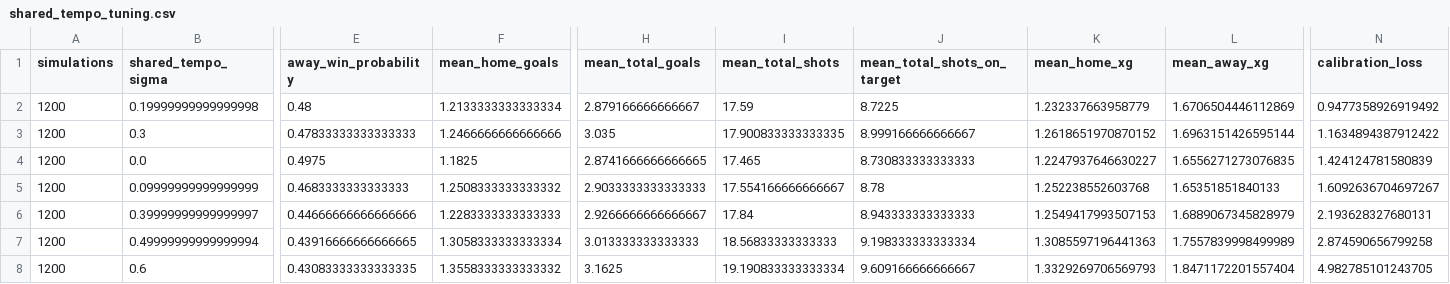
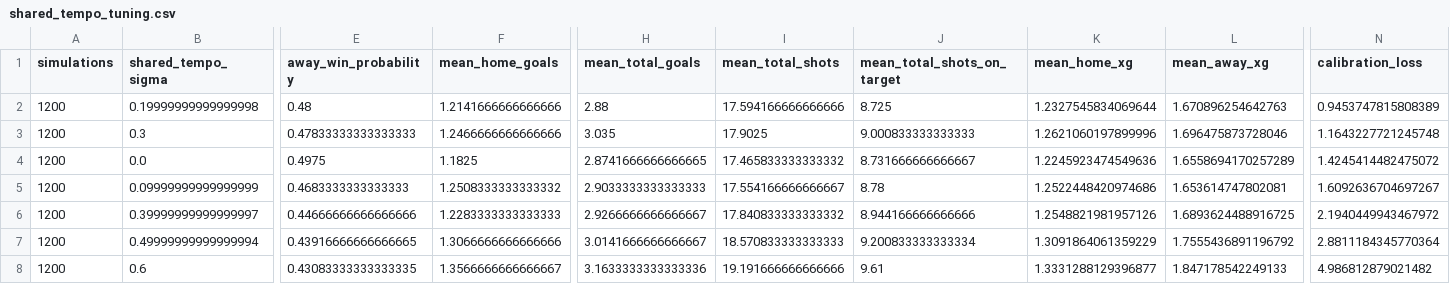
Before and after one commit to ViniciusCovas/synthetic-xi-2026, a CSV file: data/simulations/calibrated_v0_3/shared_tempo_tuning.csv, drawn as a sheet; only a part is shown, gaps mark what is left out; the diff names each change by its address in the sheet, - before the commit and + after, or states it on an @@ line.

```diff
--- a/data/simulations/calibrated_v0_3/shared_tempo_tuning.csv
+++ b/data/simulations/calibrated_v0_3/shared_tempo_tuning.csv
-F2 (mean_home_goals): 1.2133333333333334
+F2 (mean_home_goals): 1.2141666666666666
-H2 (mean_total_goals): 2.879166666666667
+H2 (mean_total_goals): 2.88
-I2 (mean_total_shots): 17.59
+I2 (mean_total_shots): 17.594166666666666
-J2 (mean_total_shots_on_target): 8.7225
+J2 (mean_total_shots_on_target): 8.725
-K2 (mean_home_xg): 1.232337663958779
+K2 (mean_home_xg): 1.2327545834069644
-L2 (mean_away_xg): 1.6706504446112869
+L2 (mean_away_xg): 1.670896254642763
-N2 (calibration_loss): 0.9477358926919492
+N2 (calibration_loss): 0.9453747815808389
-I3 (mean_total_shots): 17.900833333333335
+I3 (mean_total_shots): 17.9025
-J3 (mean_total_shots_on_target): 8.999166666666667
+J3 (mean_total_shots_on_target): 9.000833333333333
-K3 (mean_home_xg): 1.2618651970870152
+K3 (mean_home_xg): 1.2621060197899996
-L3 (mean_away_xg): 1.6963151426595144
+L3 (mean_away_xg): 1.696475873728046
-N3 (calibration_loss): 1.1634894387912422
+N3 (calibration_loss): 1.1643227721245748
-I4 (mean_total_shots): 17.465
+I4 (mean_total_shots): 17.465833333333332
-J4 (mean_total_shots_on_target): 8.730833333333333
+J4 (mean_total_shots_on_target): 8.731666666666667
-K4 (mean_home_xg): 1.2247937646630227
+K4 (mean_home_xg): 1.2245923474549636
-L4 (mean_away_xg): 1.6556271273076835
+L4 (mean_away_xg): 1.6558694170257289
-N4 (calibration_loss): 1.424124781580839
+N4 (calibration_loss): 1.4245414482475072
-K5 (mean_home_xg): 1.252238552603768
+K5 (mean_home_xg): 1.2522448420974686
-L5 (mean_away_xg): 1.65351851840133
+L5 (mean_away_xg): 1.653614747802081
-I6 (mean_total_shots): 17.84
+I6 (mean_total_shots): 17.840833333333332
-J6 (mean_total_shots_on_target): 8.943333333333333
+J6 (mean_total_shots_on_target): 8.944166666666666
-K6 (mean_home_xg): 1.2549417993507153
+K6 (mean_home_xg): 1.2548821981957126
-L6 (mean_away_xg): 1.6889067345828979
+L6 (mean_away_xg): 1.6893624488916725
-N6 (calibration_loss): 2.193628327680131
+N6 (calibration_loss): 2.1940449943467972
-F7 (mean_home_goals): 1.3058333333333334
+F7 (mean_home_goals): 1.3066666666666666
-H7 (mean_total_goals): 3.013333333333333
+H7 (mean_total_goals): 3.0141666666666667
-I7 (mean_total_shots): 18.56833333333333
+I7 (mean_total_shots): 18.570833333333333
-J7 (mean_total_shots_on_target): 9.198333333333334
+J7 (mean_total_shots_on_target): 9.200833333333334
-K7 (mean_home_xg): 1.3085597196441363
+K7 (mean_home_xg): 1.3091864061359229
-L7 (mean_away_xg): 1.7557839998499989
+L7 (mean_away_xg): 1.7555436891196792
-N7 (calibration_loss): 2.874590656799258
+N7 (calibration_loss): 2.8811184345770364
-F8 (mean_home_goals): 1.3558333333333332
+F8 (mean_home_goals): 1.3566666666666667
-H8 (mean_total_goals): 3.1625
+H8 (mean_total_goals): 3.1633333333333336
-I8 (mean_total_shots): 19.190833333333334
+I8 (mean_total_shots): 19.191666666666666
-J8 (mean_total_shots_on_target): 9.609166666666667
+J8 (mean_total_shots_on_target): 9.61
-K8 (mean_home_xg): 1.3329269706569793
+K8 (mean_home_xg): 1.3331288129396877
-L8 (mean_away_xg): 1.8471172201557404
+L8 (mean_away_xg): 1.847178542249133
-N8 (calibration_loss): 4.982785101243705
+N8 (calibration_loss): 4.986812879021482
```
Also changed, not shown: data/validation/topn_chemistry_sensitivity.csv, paper/exhibits/table_03_simulation_percentiles.csv, 31 other files.
